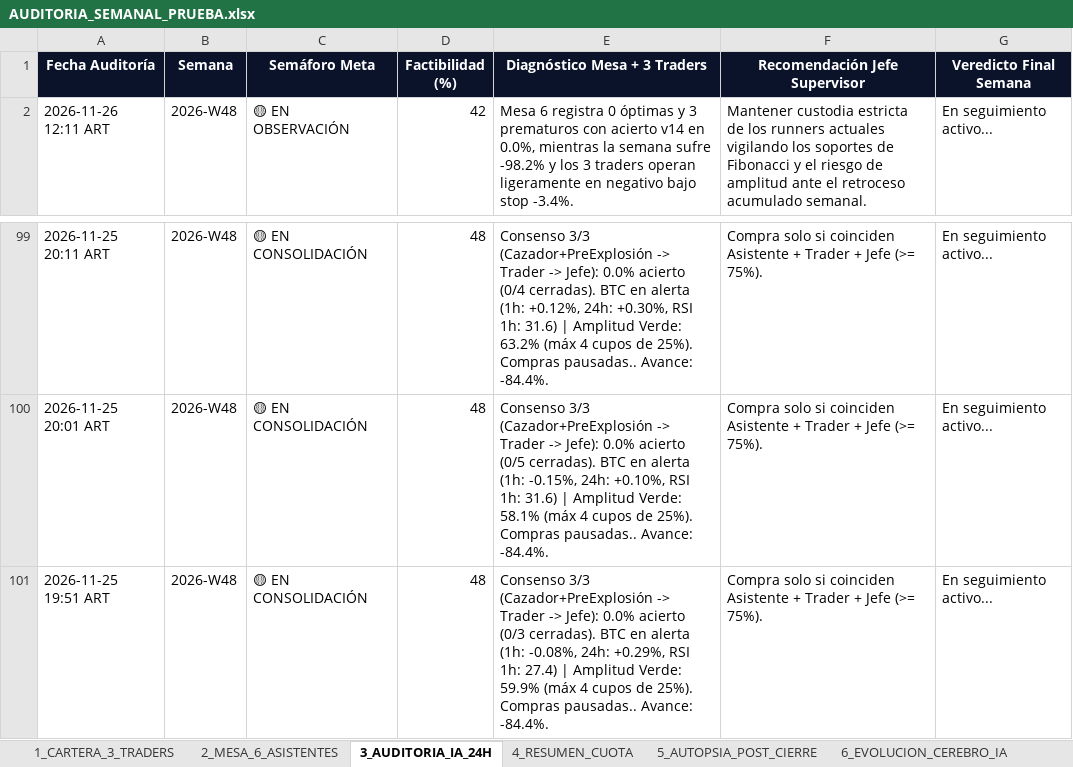
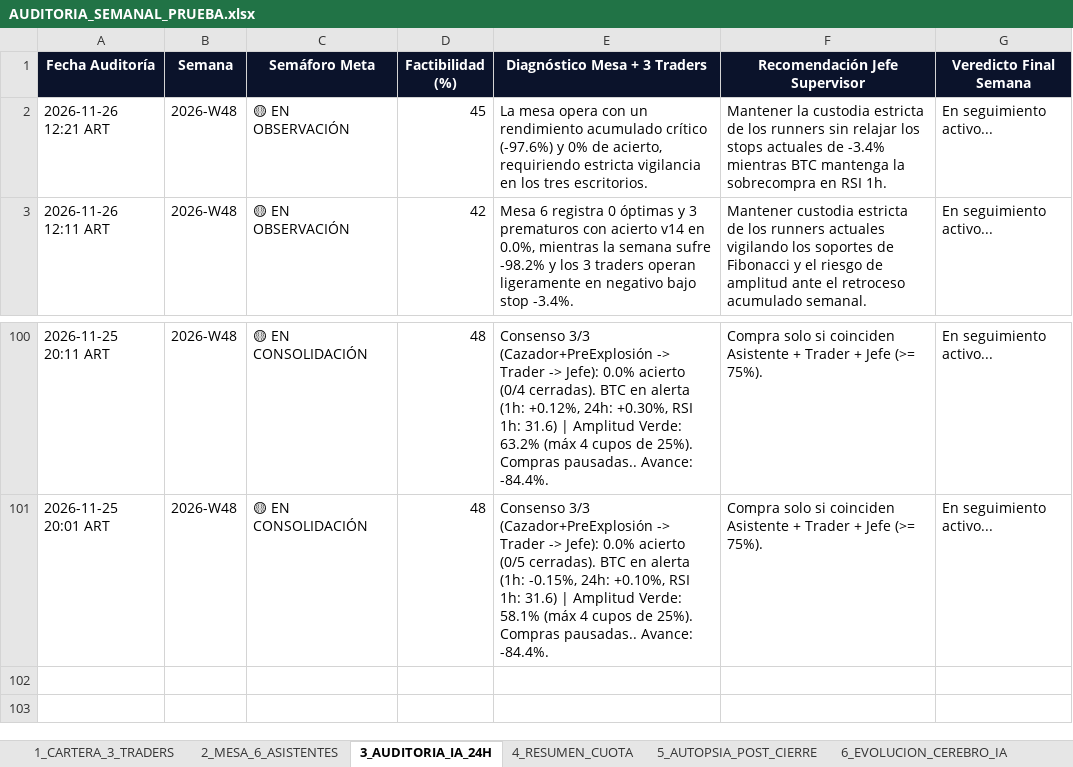
Before and after one commit to kjanoto-coder/panel-cripto, an Excel workbook: AUDITORIA_SEMANAL_PRUEBA.xlsx, sheet 3_AUDITORIA_IA_24H, drawn as a sheet; only a part is shown, gaps mark what is left out; values as stored, in another font and other column widths than the file's, no borders; removed rows and columns are numbered as before the commit, all else as after; the diff names each change by its address in the sheet, - before the commit and + after, or states it on an @@ line.

```diff
--- a/AUDITORIA_SEMANAL_PRUEBA.xlsx (sheet 3_AUDITORIA_IA_24H)
+++ b/AUDITORIA_SEMANAL_PRUEBA.xlsx (sheet 3_AUDITORIA_IA_24H)
+row 2: 2026-11-26 12:21 ART | 2026-W48 | 🟡 EN OBSERVACIÓN | 45 | La mesa opera con un rendimiento acumulado crítico (-97.6%) y 0% de acierto, requiriendo estricta vigilancia en los tres escritorios. | Mantener la custodia estricta de los runners sin relajar los stops actuales de -3.4% mientras BTC mantenga la sobrecompra en RSI 1h. | En seguimiento activo...
-row 101: 2026-11-25 19:51 ART | 2026-W48 | 🟡 EN CONSOLIDACIÓN | 48 | Consenso 3/3 (Cazador+PreExplosión -> Trader -> Jefe): 0.0% acierto (0/3 cerradas). BTC en alerta (1h: -0.08%, 24h: +0.29%, RSI 1h: 27.4) | Amplitud Verde: 59.9% (máx 4 cupos de 25%). Compras pausadas.. Avance: -84.4%. | Compra solo si coinciden Asistente + Trader + Jefe (>= 75%). | En seguimiento activo...
```
Also changed, not shown: sheet 2_MESA_6_ASISTENTES, sheet 1_CARTERA_3_TRADERS, sheet 4_RESUMEN_CUOTA, sheet 5_AUTOPSIA_POST_CIERRE, sheet 6_EVOLUCION_CEREBRO_IA, 3 other files.
